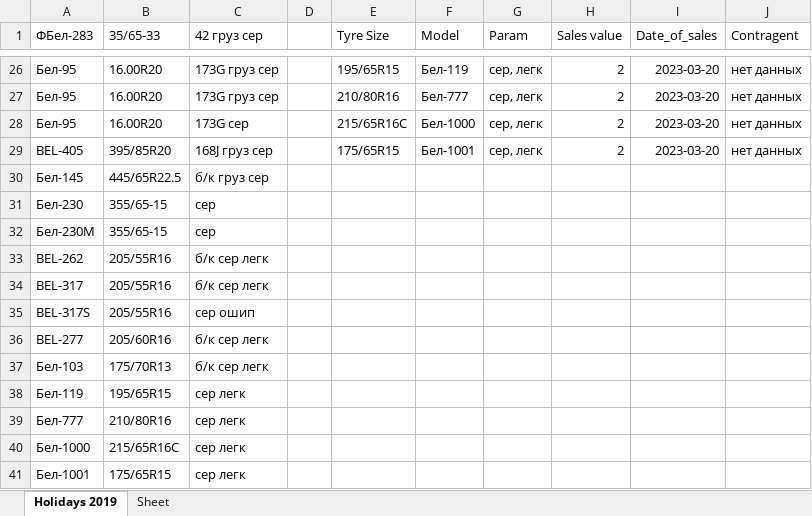
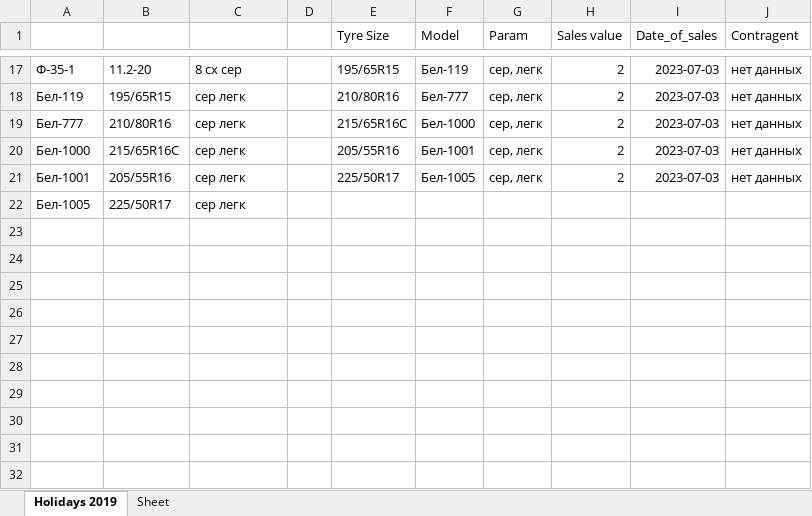
Before and after one commit to club11/TyreSellManagment, an Excel workbook: src/Tyres.xlsx, sheet Holidays 2019, drawn as a sheet; only a part is shown, gaps mark what is left out; values as stored, in another font and other column widths than the file's, no borders; removed rows and columns are numbered as before the commit, all else as after; the diff covers the shown part only; the diff names each change by its address in the sheet, - before the commit and + after, or states it on an @@ line.

Commit message:
Tyre.objects creation update in filemanager view + ComparativeAnalysisTyresModel привязка в РБ 03/07/2023

```diff
--- a/src/Tyres.xlsx (sheet Holidays 2019)
+++ b/src/Tyres.xlsx (sheet Holidays 2019)
-A1: ФБел-283
+A1: (empty)
-B1: 35/65-33
+B1: (empty)
-C1: 42 груз сер
+C1: (empty)
-A17: Бел-95
+A17: Ф-35-1
-B17: 16.00R20
+B17: 11.2-20
-C17: 173G груз сер
+C17: 8 сх сер
-I17:I20 (Date_of_sales): 2023-03-20
+I17:I20 (Date_of_sales): 2023-07-03
-A18: Бел-95
+A18: Бел-119
-B18: 16.00R20
+B18: 195/65R15
-C18: 173G груз сер
+C18: сер легк
-A19: Бел-95
+A19: Бел-777
-B19: 16.00R20
+B19: 210/80R16
-C19: 173G сер
+C19: сер легк
-A20: BEL-405
+A20: Бел-1000
-B20: 395/85R20
+B20: 215/65R16C
-C20: 168J груз сер
+C20: сер легк
-E20 (Tyre Size): 175/65R15
+E20 (Tyre Size): 205/55R16
-row 30: Бел-145 | 445/65R22.5 | б/к груз сер
-row 31: Бел-230 | 355/65-15 | сер
-row 32: Бел-230М | 355/65-15 | сер
-row 33: BEL-262 | 205/55R16 | б/к сер легк
-row 34: BEL-317 | 205/55R16 | б/к сер легк
-row 35: BEL-317S | 205/55R16 | сер ошип
-row 36: BEL-277 | 205/60R16 | б/к сер легк
-row 37: Бел-103 | 175/70R13 | б/к сер легк
-row 38: Бел-119 | 195/65R15 | сер легк
-row 39: Бел-777 | 210/80R16 | сер легк
-row 40: Бел-1000 | 215/65R16C | сер легк
+row 21: Бел-1001 | 205/55R16 | сер легк |  | 225/50R17 | Бел-1005 | сер, легк | 2 | 2023-07-03 | нет данных
-A22: Бел-1001
+A22: Бел-1005
-B22: 175/65R15
+B22: 225/50R17
```
Also changed, not shown: 5 added rows, 14 removed rows and 47 edited cells elsewhere in this sheet, 3 other files.
